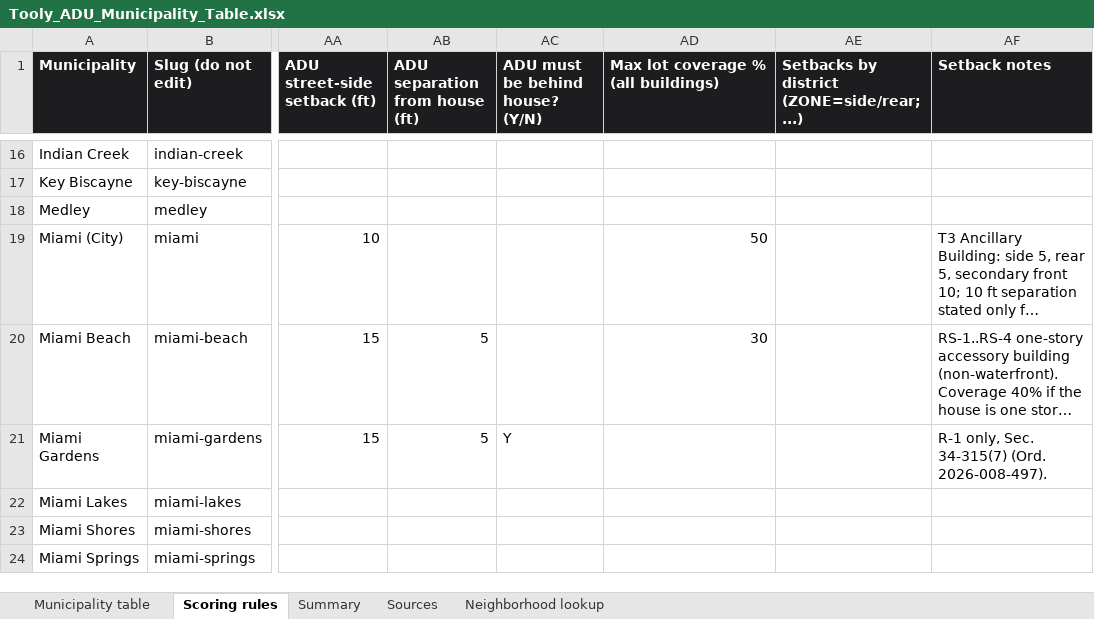
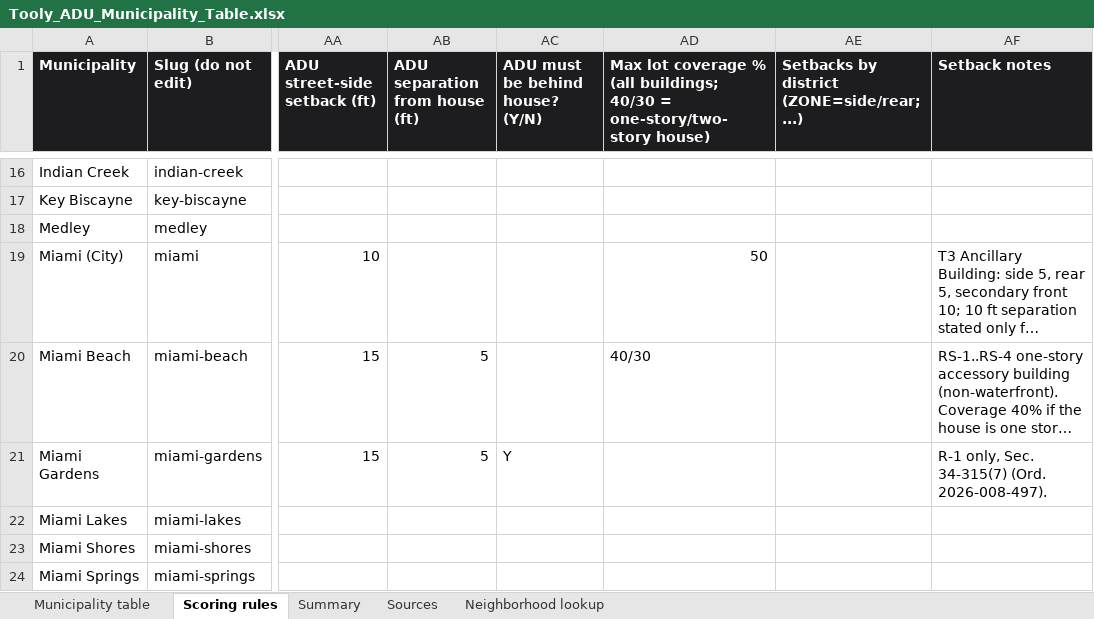
Before and after one commit to Sidesuites/sidesuites, an Excel workbook: tools/adu/source/Tooly_ADU_Municipality_Table.xlsx, sheet Scoring rules, drawn as a sheet; only a part is shown, gaps mark what is left out; long unchanged cells end in …; values as stored, in another font and other column widths than the file's, no borders; the diff names each change by its address in the sheet, - before the commit and + after, or states it on an @@ line.

```diff
--- a/tools/adu/source/Tooly_ADU_Municipality_Table.xlsx (sheet Scoring rules)
+++ b/tools/adu/source/Tooly_ADU_Municipality_Table.xlsx (sheet Scoring rules)
-AD1: …% (all buildings)
+AD1: …% (all buildings; 40/30 = one-story/two-story house)
-AD20: 30
+AD20: 40/30
```
Also changed, not shown: 4 other files.
